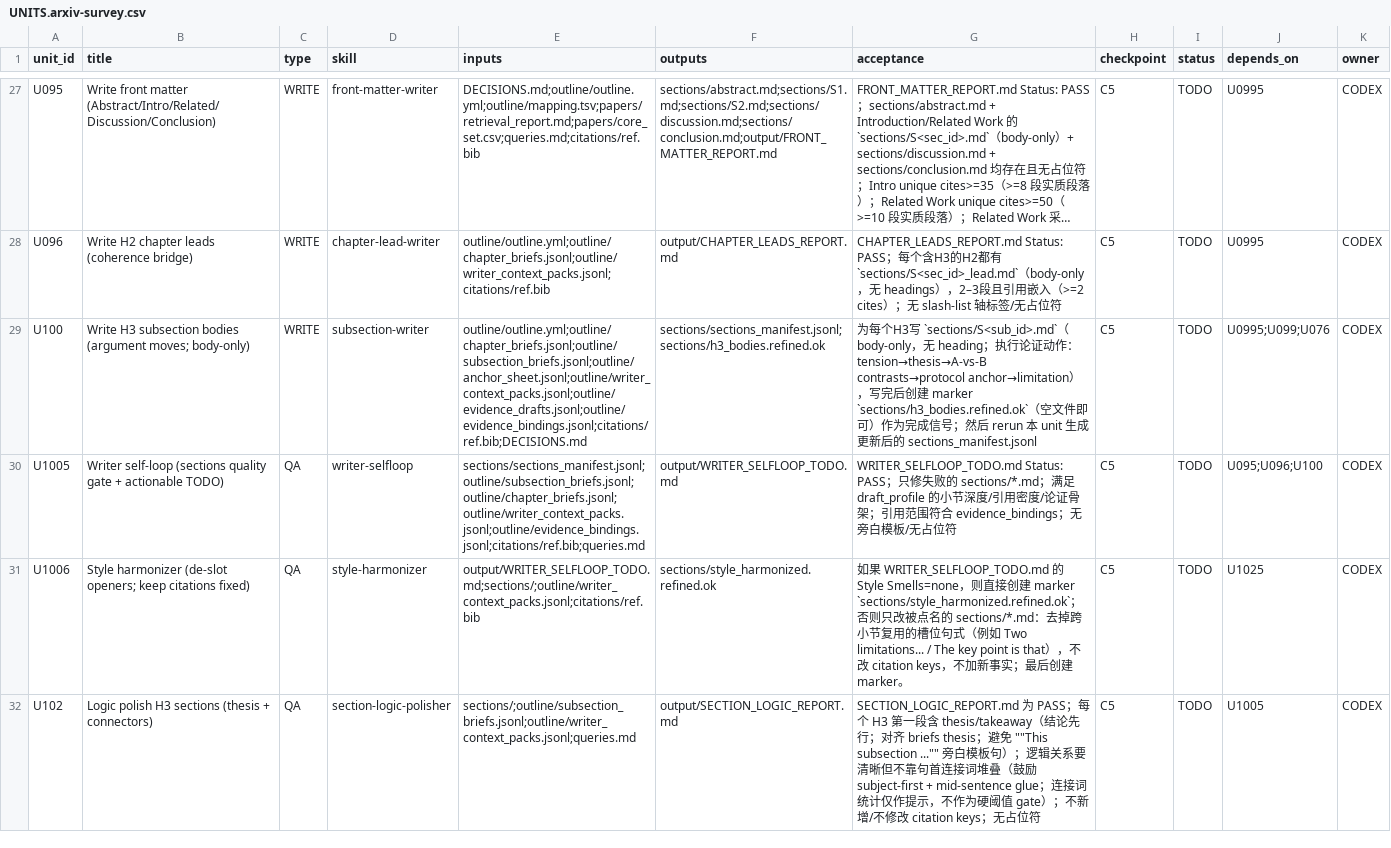
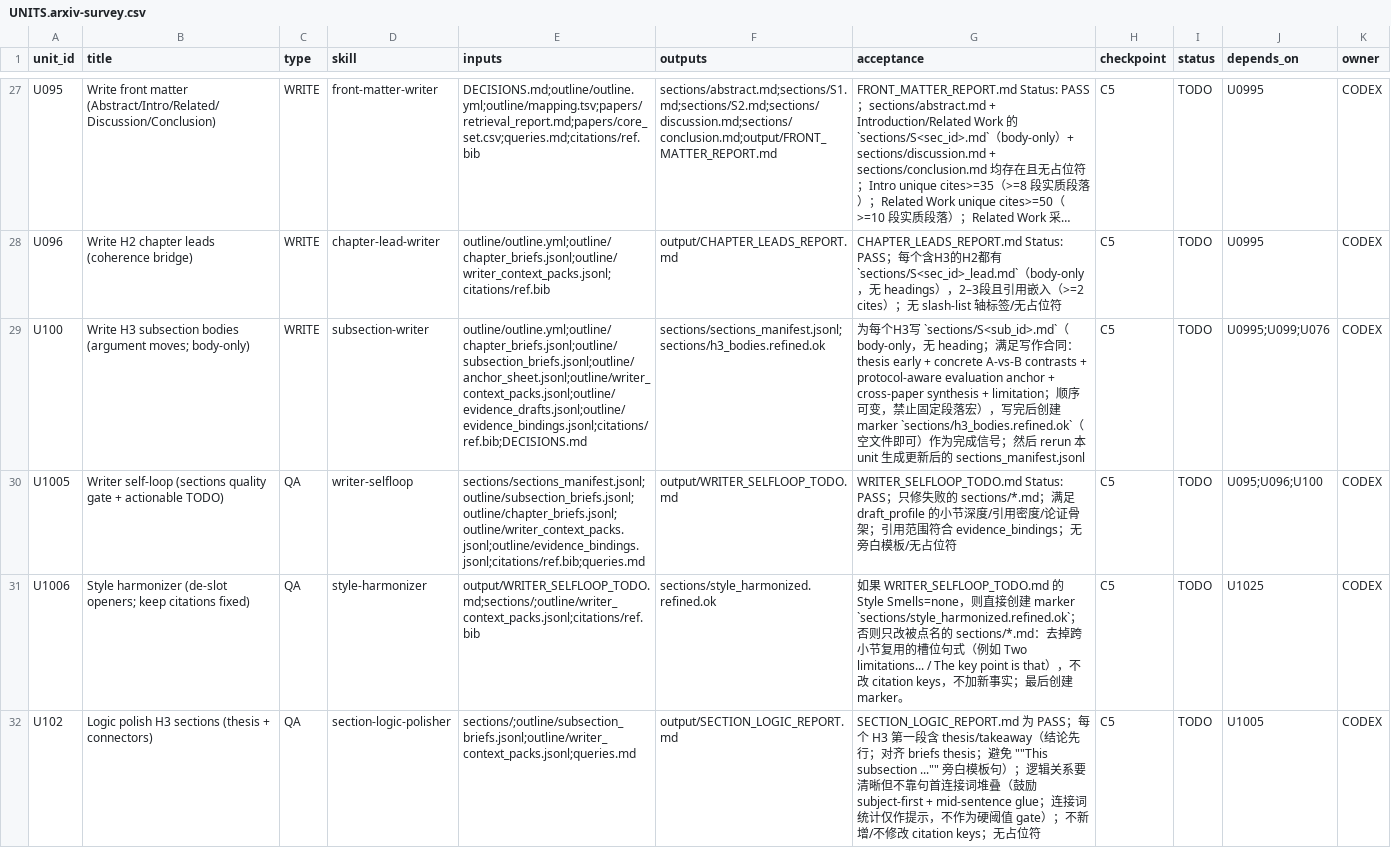
Before and after one commit to WILLOSCAR/research-units-pipeline, a CSV file: templates/UNITS.arxiv-survey.csv, drawn as a sheet; only a part is shown, gaps mark what is left out; long unchanged cells end in …; the diff covers the shown part only; the diff names each change by its address in the sheet, - before the commit and + after, or states it on an @@ line.

```diff
--- a/templates/UNITS.arxiv-survey.csv
+++ b/templates/UNITS.arxiv-survey.csv
-G29 (acceptance): …heading；执行论证动作：tension→thesis→A-vs-B contrasts→protocol anchor→limitation），…
+G29 (acceptance): …heading；满足写作合同：thesis early + concrete A-vs-B contrasts + protocol-aware evaluation anchor + cross-paper synthesis + limitation；顺序可变，禁止固定段落宏），…
```
Also changed, not shown: 1 edited cell elsewhere in this file, templates/UNITS.arxiv-survey-latex.csv, 6 other files.
